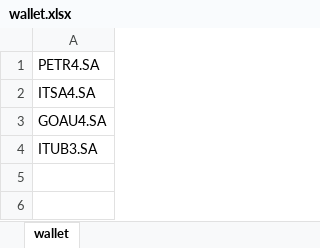
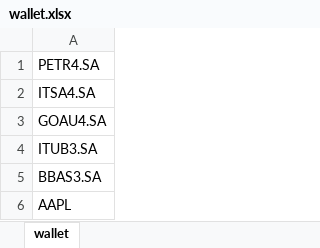
Before and after one commit to AlfaceOrtodoxo/StockPricing, an Excel workbook: wallet.xlsx, sheet wallet, drawn as a sheet; values as stored, in another font and other column widths than the file's, no borders; the diff names each change by its address in the sheet, - before the commit and + after, or states it on an @@ line.

```diff
--- a/wallet.xlsx (sheet wallet)
+++ b/wallet.xlsx (sheet wallet)
+row 5: BBAS3.SA
+row 6: AAPL
```
Also changed, not shown: 1 other file.
